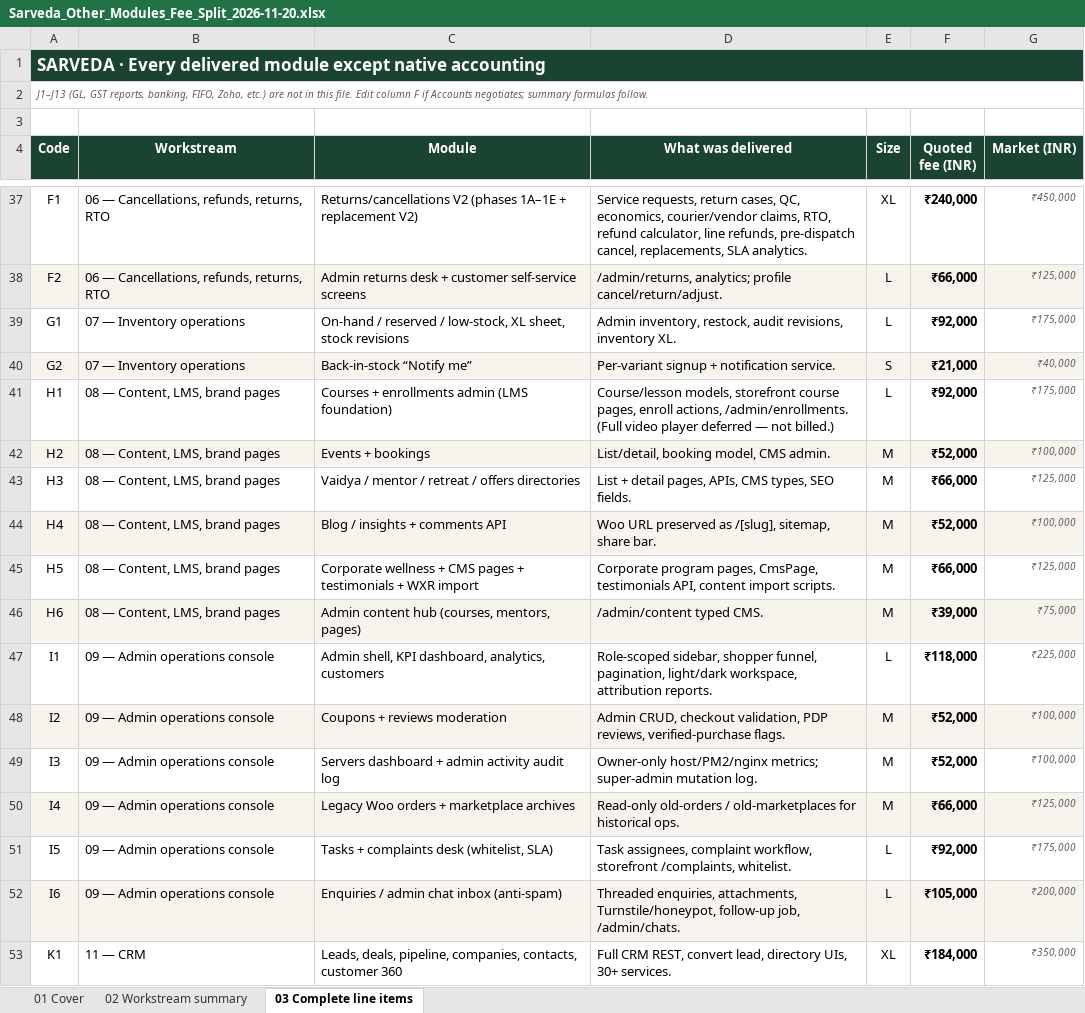
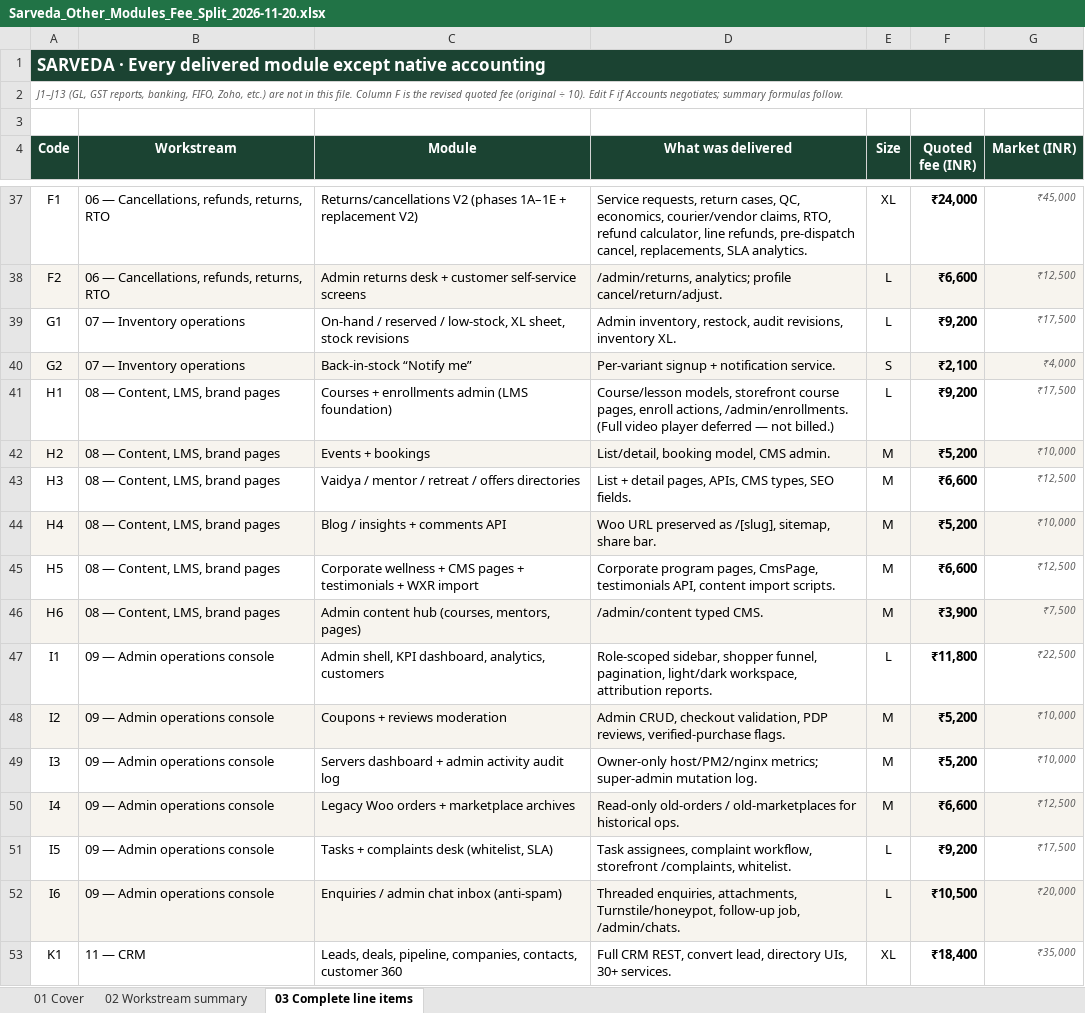
Before and after one commit to sarvedaonlineshop-max/sarveda, an Excel workbook: docs/commercial/Sarveda_Other_Modules_Fee_Split_2026-11-20.xlsx, sheet 03 Complete line items, drawn as a sheet; only a part is shown, gaps mark what is left out; values as stored, in another font and other column widths than the file's, no borders; the diff covers the shown part only; the diff names each change by its address in the sheet, - before the commit and + after, or states it on an @@ line.

```diff
--- a/docs/commercial/Sarveda_Other_Modules_Fee_Split_2026-11-20.xlsx (sheet 03 Complete line items)
+++ b/docs/commercial/Sarveda_Other_Modules_Fee_Split_2026-11-20.xlsx (sheet 03 Complete line items)
-A2 (Code): …this file. Edit column F if…
+A2 (Code): …this file. Column F is the revised quoted fee (original ÷ 10). Edit F if…
-F37 (Quoted fee (INR)): ₹240,000
+F37 (Quoted fee (INR)): ₹24,000
-G37 (Market (INR)): ₹450,000
+G37 (Market (INR)): ₹45,000
-F38 (Quoted fee (INR)): ₹66,000
+F38 (Quoted fee (INR)): ₹6,600
-G38 (Market (INR)): ₹125,000
+G38 (Market (INR)): ₹12,500
-F39 (Quoted fee (INR)): ₹92,000
+F39 (Quoted fee (INR)): ₹9,200
-G39 (Market (INR)): ₹175,000
+G39 (Market (INR)): ₹17,500
-F40 (Quoted fee (INR)): ₹21,000
+F40 (Quoted fee (INR)): ₹2,100
-G40 (Market (INR)): ₹40,000
+G40 (Market (INR)): ₹4,000
-F41 (Quoted fee (INR)): ₹92,000
+F41 (Quoted fee (INR)): ₹9,200
-G41 (Market (INR)): ₹175,000
+G41 (Market (INR)): ₹17,500
-F42 (Quoted fee (INR)): ₹52,000
+F42 (Quoted fee (INR)): ₹5,200
-G42 (Market (INR)): ₹100,000
+G42 (Market (INR)): ₹10,000
-F43 (Quoted fee (INR)): ₹66,000
+F43 (Quoted fee (INR)): ₹6,600
-G43 (Market (INR)): ₹125,000
+G43 (Market (INR)): ₹12,500
-F44 (Quoted fee (INR)): ₹52,000
+F44 (Quoted fee (INR)): ₹5,200
-G44 (Market (INR)): ₹100,000
+G44 (Market (INR)): ₹10,000
-F45 (Quoted fee (INR)): ₹66,000
+F45 (Quoted fee (INR)): ₹6,600
-G45 (Market (INR)): ₹125,000
+G45 (Market (INR)): ₹12,500
-F46 (Quoted fee (INR)): ₹39,000
+F46 (Quoted fee (INR)): ₹3,900
-G46 (Market (INR)): ₹75,000
+G46 (Market (INR)): ₹7,500
-F47 (Quoted fee (INR)): ₹118,000
+F47 (Quoted fee (INR)): ₹11,800
-G47 (Market (INR)): ₹225,000
+G47 (Market (INR)): ₹22,500
-F48:F49 (Quoted fee (INR)): ₹52,000
+F48:F49 (Quoted fee (INR)): ₹5,200
-G48:G49 (Market (INR)): ₹100,000
+G48:G49 (Market (INR)): ₹10,000
-F50 (Quoted fee (INR)): ₹66,000
+F50 (Quoted fee (INR)): ₹6,600
-G50 (Market (INR)): ₹125,000
+G50 (Market (INR)): ₹12,500
-F51 (Quoted fee (INR)): ₹92,000
+F51 (Quoted fee (INR)): ₹9,200
-G51 (Market (INR)): ₹175,000
+G51 (Market (INR)): ₹17,500
-F52 (Quoted fee (INR)): ₹105,000
+F52 (Quoted fee (INR)): ₹10,500
-G52 (Market (INR)): ₹200,000
+G52 (Market (INR)): ₹20,000
-F53 (Quoted fee (INR)): ₹184,000
+F53 (Quoted fee (INR)): ₹18,400
-G53 (Market (INR)): ₹350,000
+G53 (Market (INR)): ₹35,000
```
Also changed, not shown: 128 edited cells elsewhere in this sheet, sheet 02 Workstream summary, sheet 01 Cover, charts or pictures, 2 other files.
